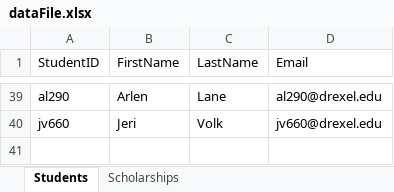
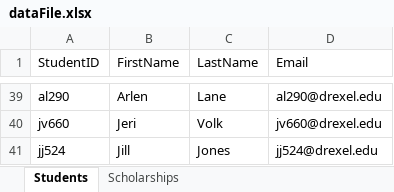
Before and after one commit to fennella/cs680, an Excel workbook: A3/dataFiles/dataFile.xlsx, sheet Students, drawn as a sheet; only a part is shown, gaps mark what is left out; values as stored, in another font and other column widths than the file's, no borders; the diff names each change by its address in the sheet, - before the commit and + after, or states it on an @@ line.

```diff
--- a/A3/dataFiles/dataFile.xlsx (sheet Students)
+++ b/A3/dataFiles/dataFile.xlsx (sheet Students)
+row 41: jj524 | Jill | Jones | jj524@drexel.edu
```
Also changed, not shown: 6 other files.
